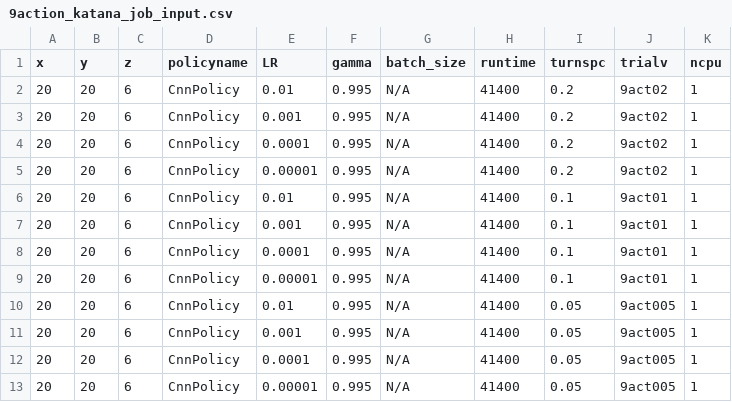
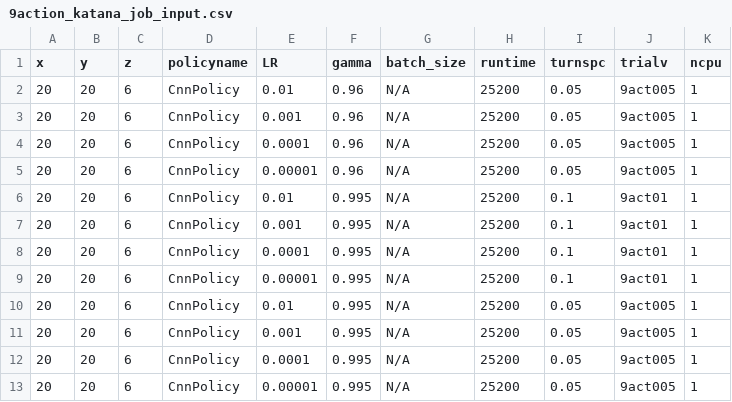
Before and after one commit to bogglem/MineSequencing, a CSV file: jobarrays/9action_katana_job_input.csv, drawn as a sheet.

```diff
--- a/jobarrays/9action_katana_job_input.csv
+++ b/jobarrays/9action_katana_job_input.csv
@@ -1,13 +1,13 @@
 x,y,z,policyname,LR,gamma,batch_size,runtime,turnspc,trialv,ncpu
-20,20,6,CnnPolicy,0.01,0.995,N/A,41400,0.2,9act02,1
-20,20,6,CnnPolicy,0.001,0.995,N/A,41400,0.2,9act02,1
-20,20,6,CnnPolicy,0.0001,0.995,N/A,41400,0.2,9act02,1
-20,20,6,CnnPolicy,0.00001,0.995,N/A,41400,0.2,9act02,1
-20,20,6,CnnPolicy,0.01,0.995,N/A,41400,0.1,9act01,1
-20,20,6,CnnPolicy,0.001,0.995,N/A,41400,0.1,9act01,1
-20,20,6,CnnPolicy,0.0001,0.995,N/A,41400,0.1,9act01,1
-20,20,6,CnnPolicy,0.00001,0.995,N/A,41400,0.1,9act01,1
-20,20,6,CnnPolicy,0.01,0.995,N/A,41400,0.05,9act005,1
-20,20,6,CnnPolicy,0.001,0.995,N/A,41400,0.05,9act005,1
-20,20,6,CnnPolicy,0.0001,0.995,N/A,41400,0.05,9act005,1
-20,20,6,CnnPolicy,0.00001,0.995,N/A,41400,0.05,9act005,1
+20,20,6,CnnPolicy,0.01,0.96,N/A,25200,0.05,9act005,1
+20,20,6,CnnPolicy,0.001,0.96,N/A,25200,0.05,9act005,1
+20,20,6,CnnPolicy,0.0001,0.96,N/A,25200,0.05,9act005,1
+20,20,6,CnnPolicy,0.00001,0.96,N/A,25200,0.05,9act005,1
+20,20,6,CnnPolicy,0.01,0.995,N/A,25200,0.1,9act01,1
+20,20,6,CnnPolicy,0.001,0.995,N/A,25200,0.1,9act01,1
+20,20,6,CnnPolicy,0.0001,0.995,N/A,25200,0.1,9act01,1
+20,20,6,CnnPolicy,0.00001,0.995,N/A,25200,0.1,9act01,1
+20,20,6,CnnPolicy,0.01,0.995,N/A,25200,0.05,9act005,1
+20,20,6,CnnPolicy,0.001,0.995,N/A,25200,0.05,9act005,1
+20,20,6,CnnPolicy,0.0001,0.995,N/A,25200,0.05,9act005,1
+20,20,6,CnnPolicy,0.00001,0.995,N/A,25200,0.05,9act005,1
```
Also changed, not shown: 3 other files.
